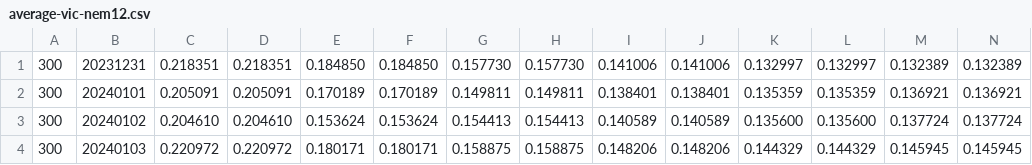
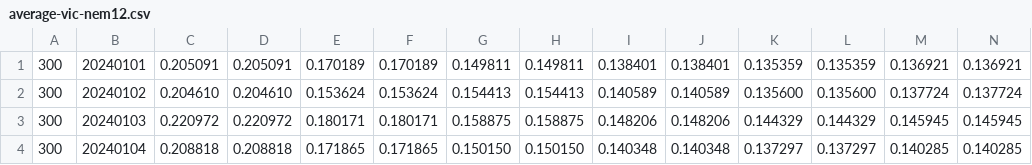
Before and after one commit to pbutland/solar, a CSV file: public/average-vic-nem12.csv, drawn as a sheet; only a part is shown; the shorter side is filled out with more unchanged rows; rows hold the shown columns only; the diff names each change by its address in the sheet, - before the commit and + after, or states it on an @@ line.

Commit message:
Removed redundant data row

```diff
--- a/public/average-vic-nem12.csv
+++ b/public/average-vic-nem12.csv
-row 1: 300 | 20231231 | 0.218351 | 0.218351 | 0.184850 | 0.184850 | 0.157730 | 0.157730 | 0.141006 | 0.141006 | 0.132997 | 0.132997 | 0.132389 | 0.132389
```
